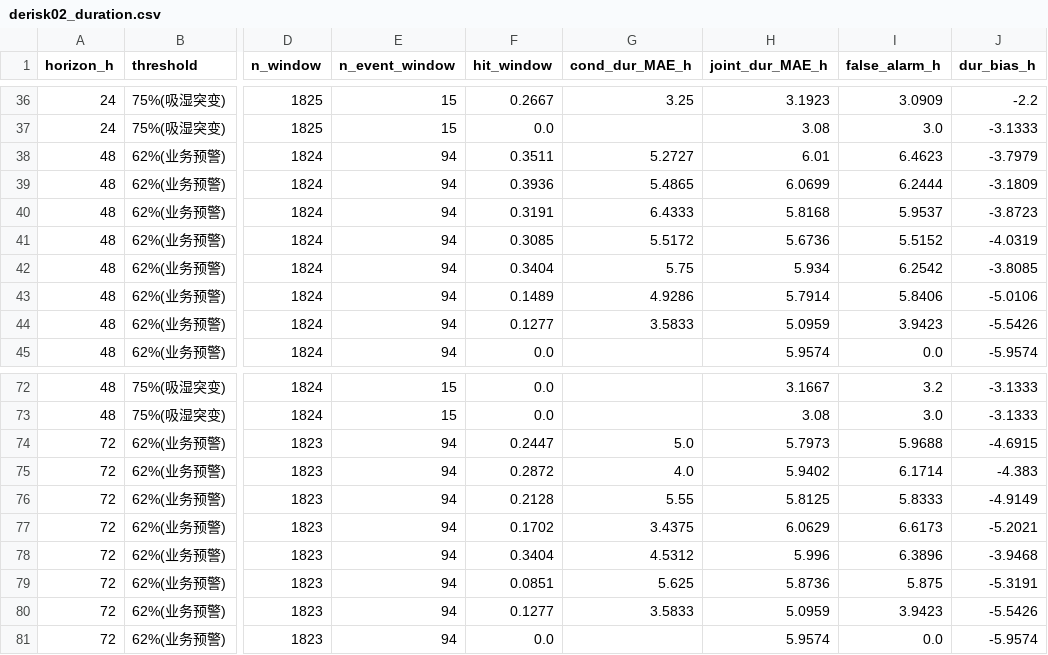
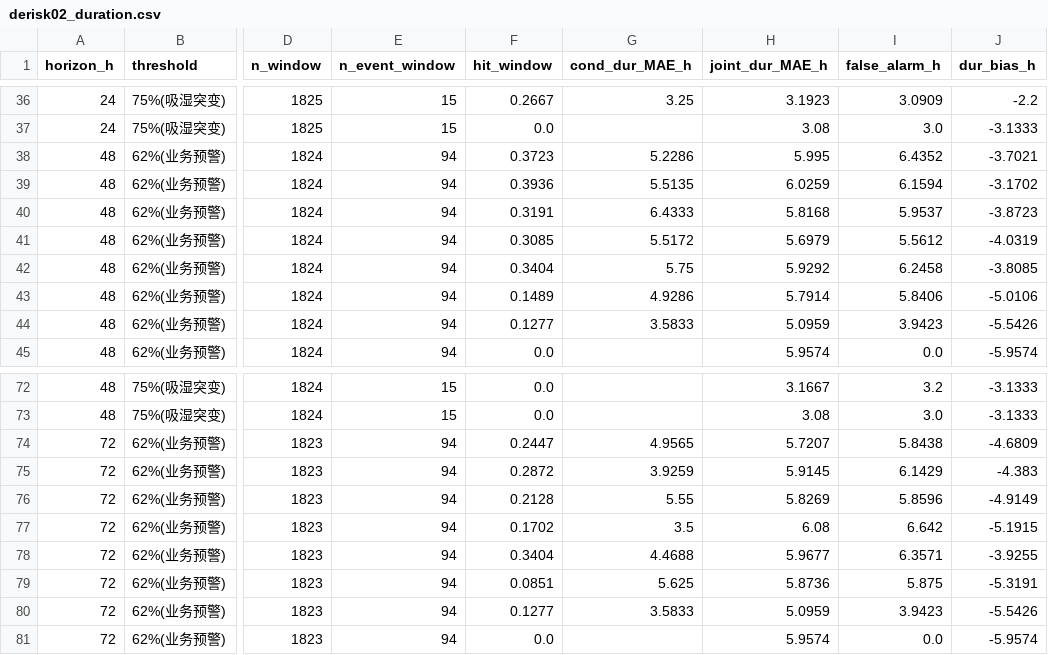
Before and after one commit to FuLitau/cave-microclimate-forecast, a CSV file: code/results/derisk02_duration.csv, drawn as a sheet; only a part is shown, gaps mark what is left out; the diff covers the shown part only; the diff names each change by its address in the sheet, - before the commit and + after, or states it on an @@ line.

```diff
--- a/code/results/derisk02_duration.csv
+++ b/code/results/derisk02_duration.csv
-F38 (hit_window): 0.3511
+F38 (hit_window): 0.3723
-G38 (cond_dur_MAE_h): 5.2727
+G38 (cond_dur_MAE_h): 5.2286
-H38 (joint_dur_MAE_h): 6.01
+H38 (joint_dur_MAE_h): 5.995
-I38 (false_alarm_h): 6.4623
+I38 (false_alarm_h): 6.4352
-J38 (dur_bias_h): -3.7979
+J38 (dur_bias_h): -3.7021
-G39 (cond_dur_MAE_h): 5.4865
+G39 (cond_dur_MAE_h): 5.5135
-H39 (joint_dur_MAE_h): 6.0699
+H39 (joint_dur_MAE_h): 6.0259
-I39 (false_alarm_h): 6.2444
+I39 (false_alarm_h): 6.1594
-J39 (dur_bias_h): -3.1809
+J39 (dur_bias_h): -3.1702
-H41 (joint_dur_MAE_h): 5.6736
+H41 (joint_dur_MAE_h): 5.6979
-I41 (false_alarm_h): 5.5152
+I41 (false_alarm_h): 5.5612
-H42 (joint_dur_MAE_h): 5.934
+H42 (joint_dur_MAE_h): 5.9292
-I42 (false_alarm_h): 6.2542
+I42 (false_alarm_h): 6.2458
-G74 (cond_dur_MAE_h): 5.0
+G74 (cond_dur_MAE_h): 4.9565
-H74 (joint_dur_MAE_h): 5.7973
+H74 (joint_dur_MAE_h): 5.7207
-I74 (false_alarm_h): 5.9688
+I74 (false_alarm_h): 5.8438
-J74 (dur_bias_h): -4.6915
+J74 (dur_bias_h): -4.6809
-G75 (cond_dur_MAE_h): 4.0
+G75 (cond_dur_MAE_h): 3.9259
-H75 (joint_dur_MAE_h): 5.9402
+H75 (joint_dur_MAE_h): 5.9145
-I75 (false_alarm_h): 6.1714
+I75 (false_alarm_h): 6.1429
-H76 (joint_dur_MAE_h): 5.8125
+H76 (joint_dur_MAE_h): 5.8269
-I76 (false_alarm_h): 5.8333
+I76 (false_alarm_h): 5.8596
-G77 (cond_dur_MAE_h): 3.4375
+G77 (cond_dur_MAE_h): 3.5
-H77 (joint_dur_MAE_h): 6.0629
+H77 (joint_dur_MAE_h): 6.08
-I77 (false_alarm_h): 6.6173
+I77 (false_alarm_h): 6.642
-J77 (dur_bias_h): -5.2021
+J77 (dur_bias_h): -5.1915
-G78 (cond_dur_MAE_h): 4.5312
+G78 (cond_dur_MAE_h): 4.4688
-H78 (joint_dur_MAE_h): 5.996
+H78 (joint_dur_MAE_h): 5.9677
-I78 (false_alarm_h): 6.3896
+I78 (false_alarm_h): 6.3571
-J78 (dur_bias_h): -3.9468
+J78 (dur_bias_h): -3.9255
```
Also changed, not shown: 86 edited cells elsewhere in this file, code/results/demo_forecast.csv, code/results/derisk02_readout.csv, 47 other files.
